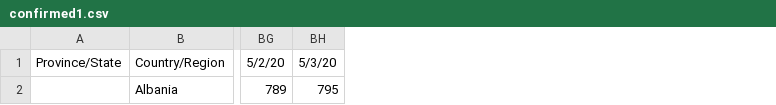
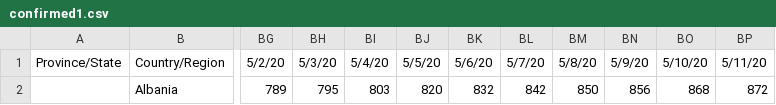
Before and after one commit to orlandokaramani/covid, a CSV file: data/confirmed1.csv, drawn as a sheet; only a part is shown, gaps mark what is left out; the diff names each change by its address in the sheet, - before the commit and + after, or states it on an @@ line.

```diff
--- a/data/confirmed1.csv
+++ b/data/confirmed1.csv
+column BI, rows 1-2: 5/4/20 | 803
+column BJ, rows 1-2: 5/5/20 | 820
+column BK, rows 1-2: 5/6/20 | 832
+column BL, rows 1-2: 5/7/20 | 842
+column BM, rows 1-2: 5/8/20 | 850
+column BN, rows 1-2: 5/9/20 | 856
+column BO, rows 1-2: 5/10/20 | 868
+column BP, rows 1-2: 5/11/20 | 872
```
Also changed, not shown: data/deaths2.csv, data/recovered1.csv.
